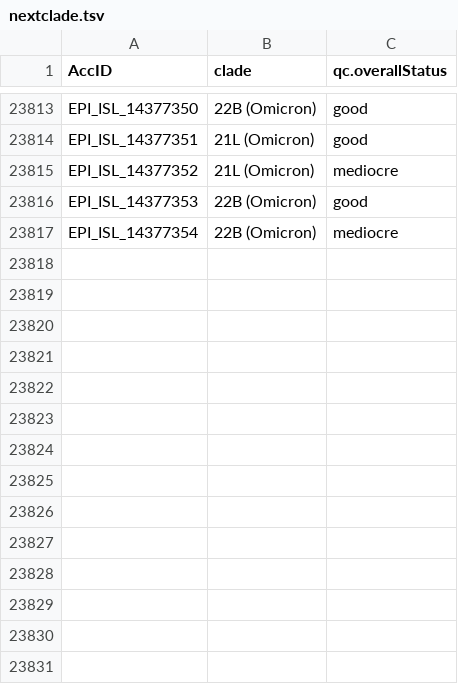
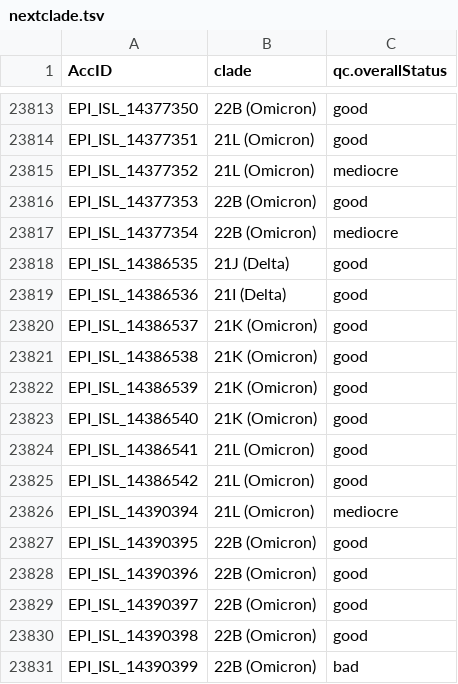
Before and after one commit to mgvi-nibm/c19-gsv, a TSV file: nextclade.tsv, drawn as a sheet; only a part is shown, gaps mark what is left out; the diff names each change by its address in the sheet, - before the commit and + after, or states it on an @@ line.

```diff
--- a/nextclade.tsv
+++ b/nextclade.tsv
+row 23818: EPI_ISL_14386535 | 21J (Delta) | good
+row 23819: EPI_ISL_14386536 | 21I (Delta) | good
+row 23820: EPI_ISL_14386537 | 21K (Omicron) | good
+row 23821: EPI_ISL_14386538 | 21K (Omicron) | good
+row 23822: EPI_ISL_14386539 | 21K (Omicron) | good
+row 23823: EPI_ISL_14386540 | 21K (Omicron) | good
+row 23824: EPI_ISL_14386541 | 21L (Omicron) | good
+row 23825: EPI_ISL_14386542 | 21L (Omicron) | good
+row 23826: EPI_ISL_14390394 | 21L (Omicron) | mediocre
+row 23827: EPI_ISL_14390395 | 22B (Omicron) | good
+row 23828: EPI_ISL_14390396 | 22B (Omicron) | good
+row 23829: EPI_ISL_14390397 | 22B (Omicron) | good
+row 23830: EPI_ISL_14390398 | 22B (Omicron) | good
+row 23831: EPI_ISL_14390399 | 22B (Omicron) | bad
```
Also changed, not shown: clades.csv, gender.csv, 11 other files.
